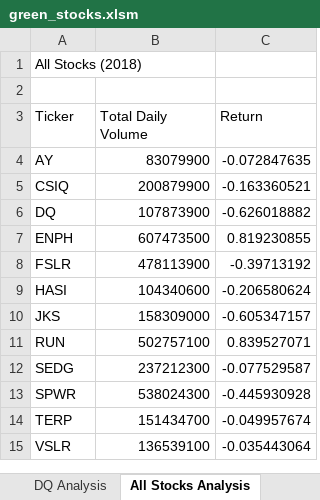
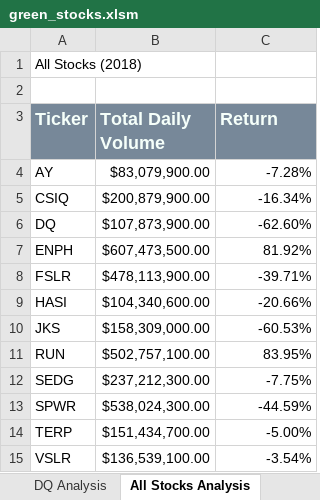
Before and after one commit to corispade/stock-analysis, an Excel workbook: green_stocks.xlsm, sheet All Stocks Analysis, drawn as a sheet; values as stored, in another font and other column widths than the file's, no borders; the diff names each change by its address in the sheet, - before the commit and + after, or states it on an @@ line.

Commit message:
Added formatting to All Stocks Analysis Worksheet
Adding font, color, number formatting to all rows in All Stocks Analysis Worksheet

```diff
--- a/green_stocks.xlsm (sheet All Stocks Analysis)
+++ b/green_stocks.xlsm (sheet All Stocks Analysis)
@@ A3:C3 fill: none → #778899, bold: off → on, text colour: black → #F5FFFA, text size: larger @@
-B4 (Total Daily Volume): 83079900
+B4 (Total Daily Volume): $83,079,900.00
-C4 (Return): -0.072847635
+C4 (Return): -7.28%
-B5 (Total Daily Volume): 200879900
+B5 (Total Daily Volume): $200,879,900.00
-C5 (Return): -0.163360521
+C5 (Return): -16.34%
-B6 (Total Daily Volume): 107873900
+B6 (Total Daily Volume): $107,873,900.00
-C6 (Return): -0.626018882
+C6 (Return): -62.60%
-B7 (Total Daily Volume): 607473500
+B7 (Total Daily Volume): $607,473,500.00
-C7 (Return): 0.819230855
+C7 (Return): 81.92%
-B8 (Total Daily Volume): 478113900
+B8 (Total Daily Volume): $478,113,900.00
-C8 (Return): -0.39713192
+C8 (Return): -39.71%
-B9 (Total Daily Volume): 104340600
+B9 (Total Daily Volume): $104,340,600.00
-C9 (Return): -0.206580624
+C9 (Return): -20.66%
-B10 (Total Daily Volume): 158309000
+B10 (Total Daily Volume): $158,309,000.00
-C10 (Return): -0.605347157
+C10 (Return): -60.53%
-B11 (Total Daily Volume): 502757100
+B11 (Total Daily Volume): $502,757,100.00
-C11 (Return): 0.839527071
+C11 (Return): 83.95%
-B12 (Total Daily Volume): 237212300
+B12 (Total Daily Volume): $237,212,300.00
-C12 (Return): -0.077529587
+C12 (Return): -7.75%
-B13 (Total Daily Volume): 538024300
+B13 (Total Daily Volume): $538,024,300.00
-C13 (Return): -0.445930928
+C13 (Return): -44.59%
-B14 (Total Daily Volume): 151434700
+B14 (Total Daily Volume): $151,434,700.00
-C14 (Return): -0.049957674
+C14 (Return): -5.00%
-B15 (Total Daily Volume): 136539100
+B15 (Total Daily Volume): $136,539,100.00
-C15 (Return): -0.035443064
+C15 (Return): -3.54%
```
